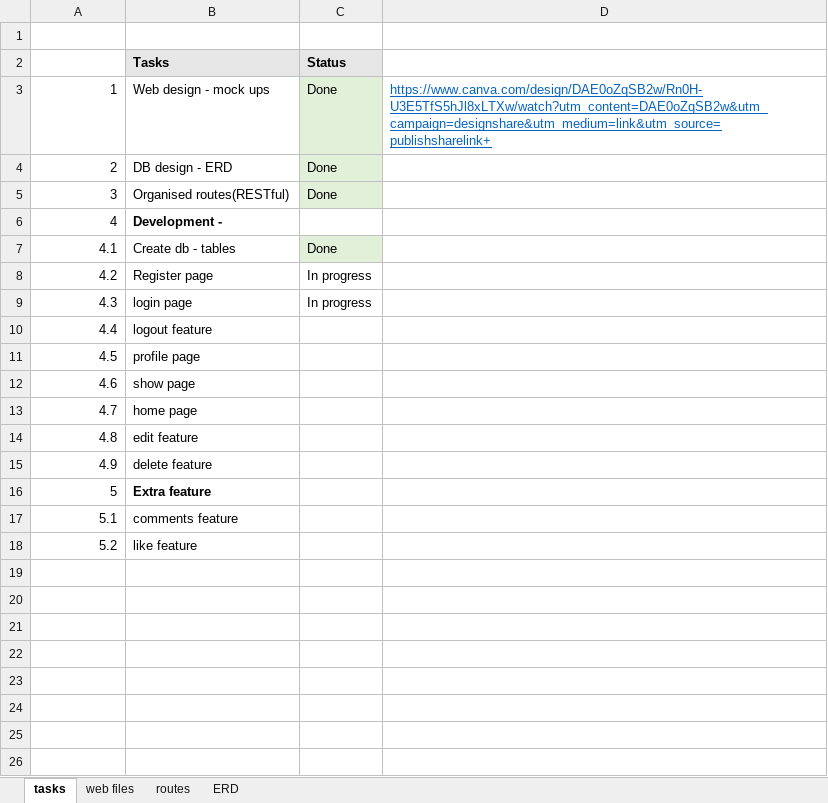
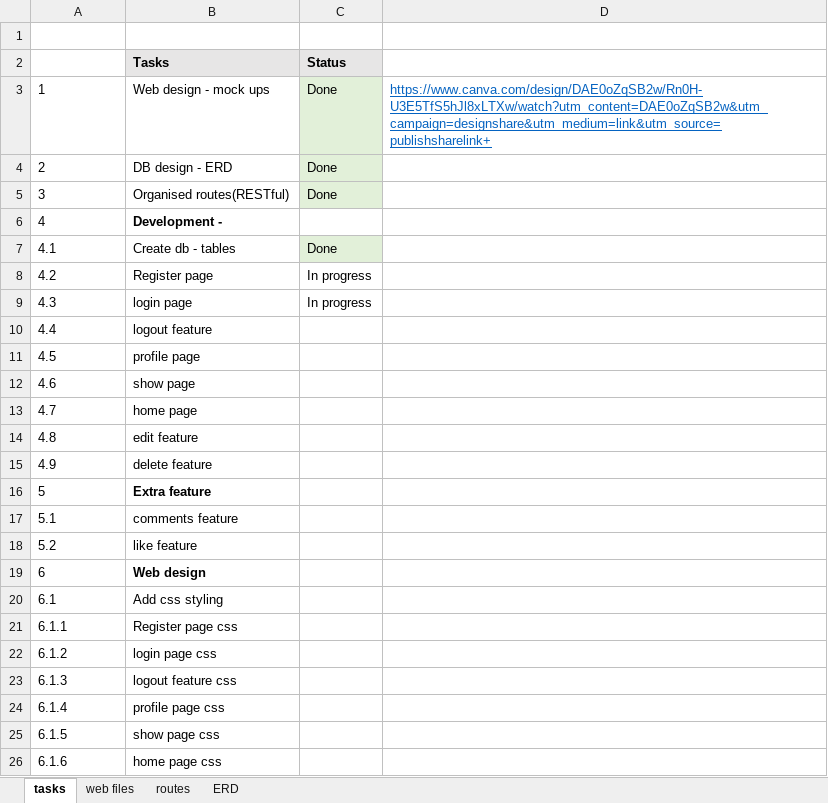
Before and after one commit to aprilcanete/artzy, an Excel workbook: planning/planning.xlsx, sheet tasks, drawn as a sheet; values as stored, in another font and other column widths than the file's, no borders; the diff names each change by its address in the sheet, - before the commit and + after, or states it on an @@ line.

```diff
--- a/planning/planning.xlsx (sheet tasks)
+++ b/planning/planning.xlsx (sheet tasks)
-A3:A18 alignment: right
+A3:A18 alignment: left
+row 19: 6 | Web design
+row 20: 6.1 | Add css styling
+row 21: 6.1.1 | Register page css
+row 22: 6.1.2 | login page css
+row 23: 6.1.3 | logout feature css
+row 24: 6.1.4 | profile page css
+row 25: 6.1.5 | show page css
+row 26: 6.1.6 | home page css
```
Also changed, not shown: 15 other files.
